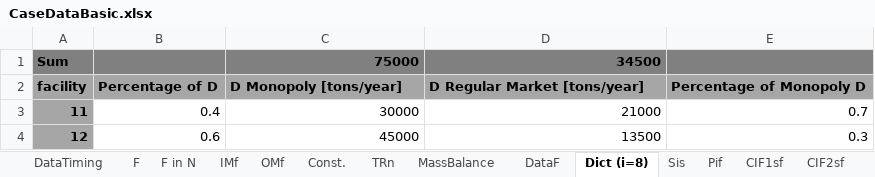
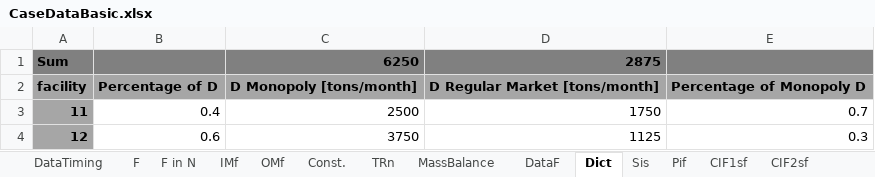
Before and after one commit to AntoniaWi/OSCMSeminarProcessIndustry, an Excel workbook: Capacity_Planning/lib/CaseDataBasic.xlsx, sheet Dict, drawn as a sheet; values as stored, in another font and other column widths than the file's, no borders; the diff names each change by its address in the sheet, - before the commit and + after, or states it on an @@ line.

```diff
--- a/Capacity_Planning/lib/CaseDataBasic.xlsx (sheet Dict)
+++ b/Capacity_Planning/lib/CaseDataBasic.xlsx (sheet Dict)
-sheet tab: Dict (i=8)
+sheet tab: Dict
-C1: 75000
+C1: 6250
-D1: 34500
+D1: 2875
-C2: D Monopoly [tons/year]
+C2: D Monopoly [tons/month]
-D2: D Regular Market [tons/year]
+D2: D Regular Market [tons/month]
-C3: 30000
+C3: 2500
-D3: 21000
+D3: 1750
-C4: 45000
+C4: 3750
-D4: 13500
+D4: 1125
```
Also changed, not shown: sheet DataF, sheet DataTiming, sheet Sis, sheet Const., sheet OMf, charts or pictures, Capacity_Planning/lib/CaseData.xlsx.
